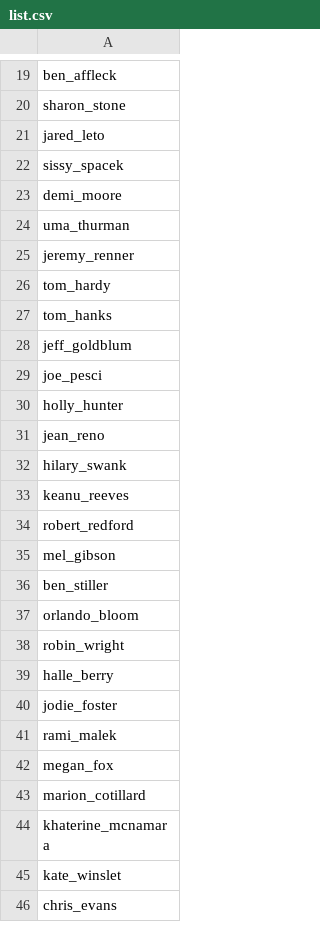
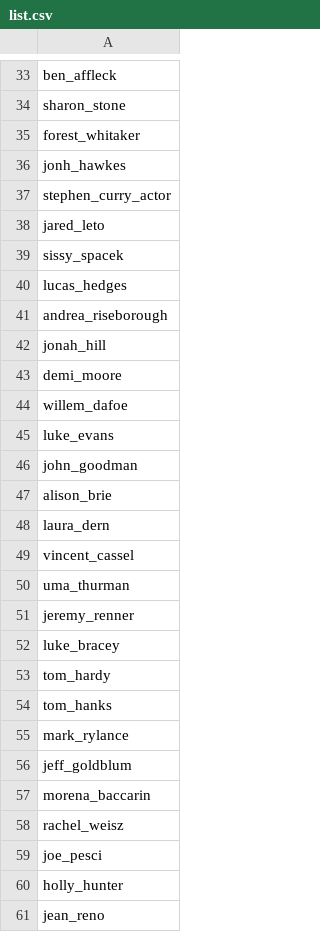
Before and after one commit to Meyke/ProgettoSIIML, a CSV file: deeplearning/face_recognition-master/list.csv, drawn as a sheet; only a part is shown, gaps mark what is left out; the shorter side is filled out with more unchanged rows; the diff covers the shown part only.

```diff
--- a/deeplearning/face_recognition-master/list.csv
+++ b/deeplearning/face_recognition-master/list.csv
@@ -20,10 +34,26 @@ ben_affleck
 sharon_stone
+forest_whitaker
+jonh_hawkes
+stephen_curry_actor
 jared_leto
 sissy_spacek
+lucas_hedges
+andrea_riseborough
+jonah_hill
 demi_moore
+willem_dafoe
+luke_evans
+john_goodman
+alison_brie
+laura_dern
+vincent_cassel
 uma_thurman
 jeremy_renner
+luke_bracey
 tom_hardy
 tom_hanks
+mark_rylance
 jeff_goldblum
+morena_baccarin
+rachel_weisz
 joe_pesci
```
Also changed, not shown: 121 added rows elsewhere in this file, 3 other files.
